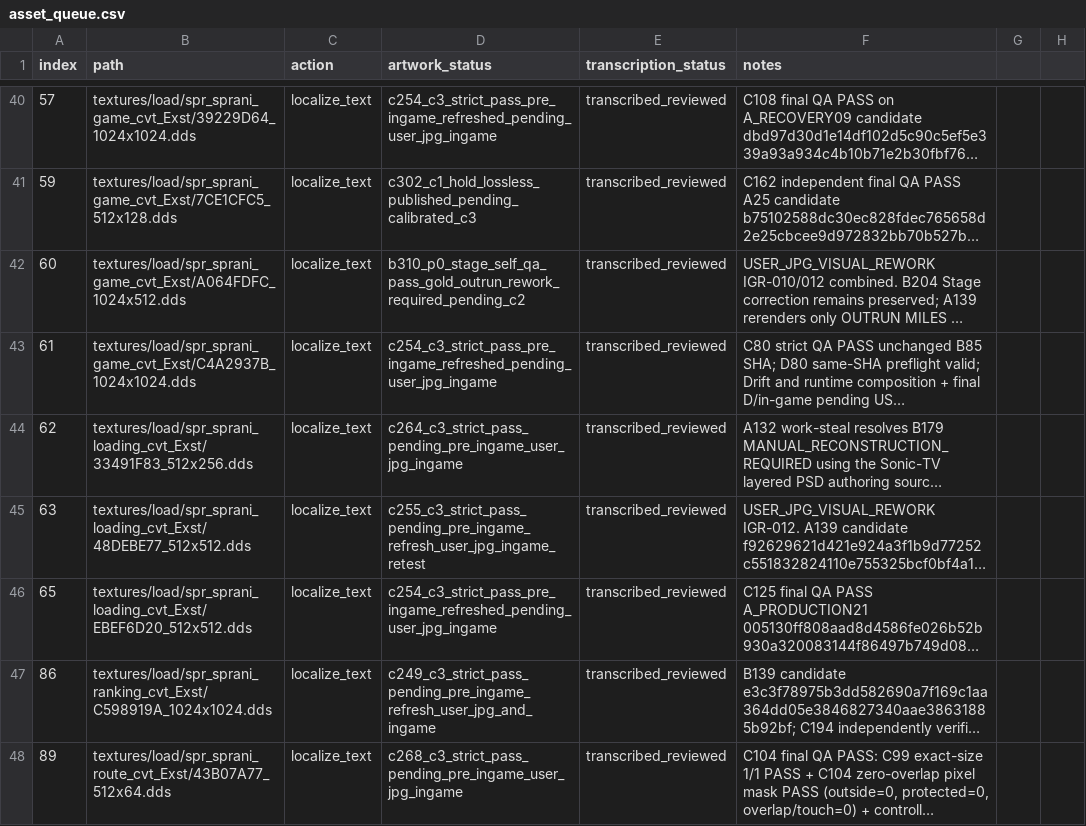
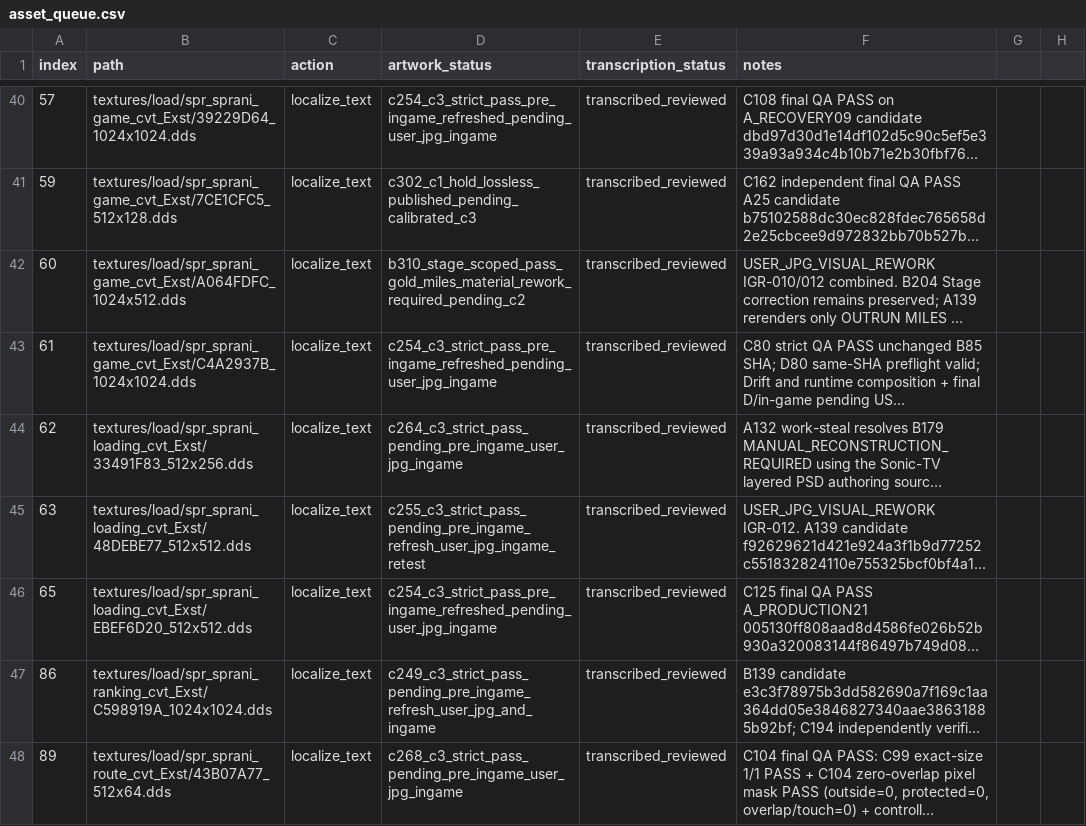
Before and after one commit to thp32tt/OutRun2006Tweaks, a CSV file: localization/graphics/asset_queue.csv, drawn as a sheet; only a part is shown, gaps mark what is left out; long unchanged cells end in …; the diff names each change by its address in the sheet, - before the commit and + after, or states it on an @@ line.

Commit message:
localization(B311): keep q60 gold material rework triage actionable after partial Stage pass

```diff
--- a/localization/graphics/asset_queue.csv
+++ b/localization/graphics/asset_queue.csv
-D42 (artwork_status): b310_p0_stage_self_qa_pass_gold_outrun_rework_required_pending_c2
+D42 (artwork_status): b310_stage_scoped_pass_gold_miles_material_rework_required_pending_c2
```
